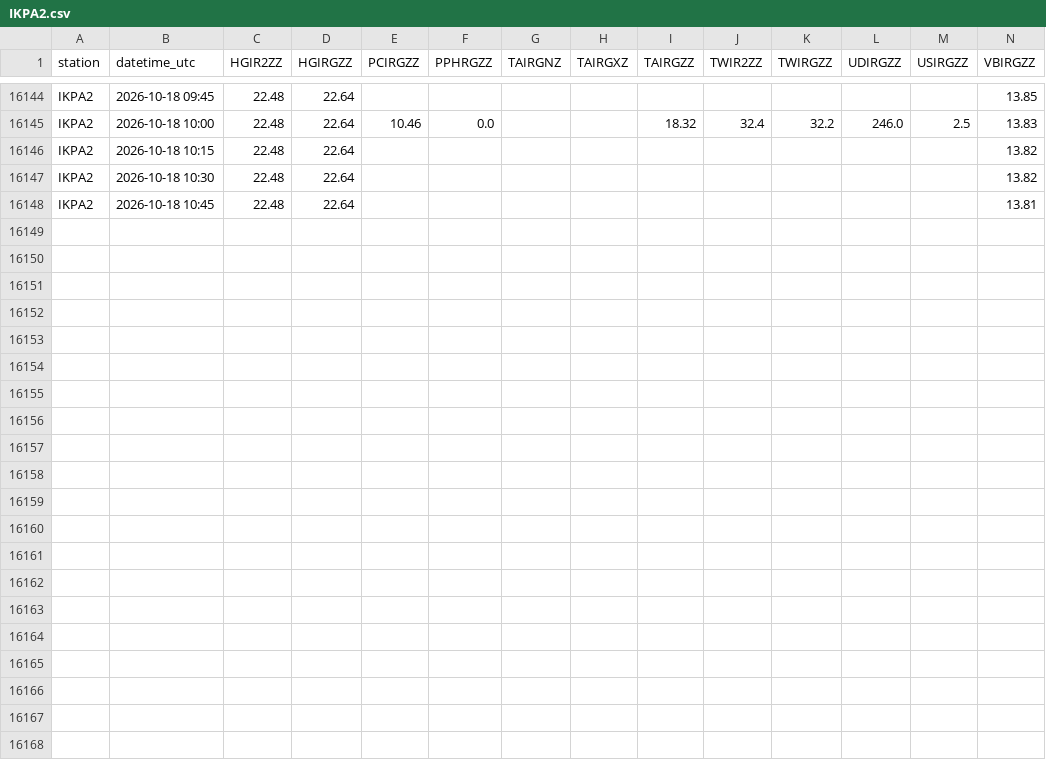
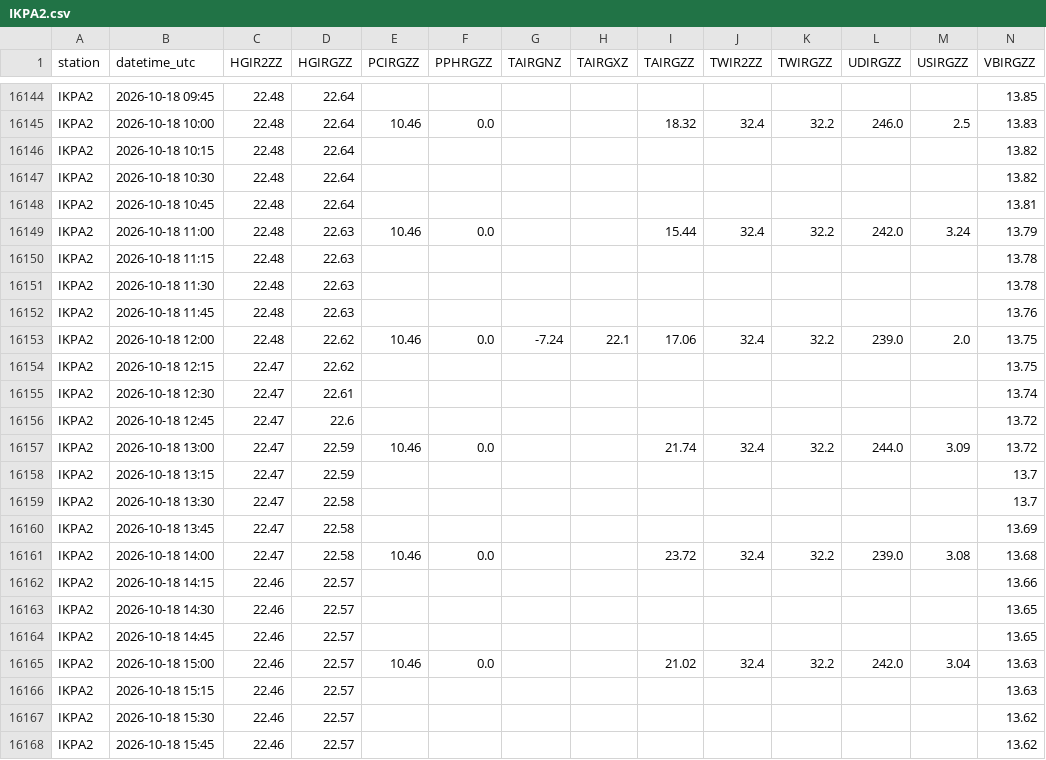
Before and after one commit to allenbondurant/NPRAhydro, a CSV file: hydromet_data/IKPA2.csv, drawn as a sheet; only a part is shown, gaps mark what is left out; the diff names each change by its address in the sheet, - before the commit and + after, or states it on an @@ line.

```diff
--- a/hydromet_data/IKPA2.csv
+++ b/hydromet_data/IKPA2.csv
+row 16149: IKPA2 | 2026-10-18 11:00 | 22.48 | 22.63 | 10.46 | 0.0 |  |  | 15.44 | 32.4 | 32.2 | 242.0 | 3.24 | 13.79
+row 16150: IKPA2 | 2026-10-18 11:15 | 22.48 | 22.63 |  |  |  |  |  |  |  |  |  | 13.78
+row 16151: IKPA2 | 2026-10-18 11:30 | 22.48 | 22.63 |  |  |  |  |  |  |  |  |  | 13.78
+row 16152: IKPA2 | 2026-10-18 11:45 | 22.48 | 22.63 |  |  |  |  |  |  |  |  |  | 13.76
+row 16153: IKPA2 | 2026-10-18 12:00 | 22.48 | 22.62 | 10.46 | 0.0 | -7.24 | 22.1 | 17.06 | 32.4 | 32.2 | 239.0 | 2.0 | 13.75
+row 16154: IKPA2 | 2026-10-18 12:15 | 22.47 | 22.62 |  |  |  |  |  |  |  |  |  | 13.75
+row 16155: IKPA2 | 2026-10-18 12:30 | 22.47 | 22.61 |  |  |  |  |  |  |  |  |  | 13.74
+row 16156: IKPA2 | 2026-10-18 12:45 | 22.47 | 22.6 |  |  |  |  |  |  |  |  |  | 13.72
+row 16157: IKPA2 | 2026-10-18 13:00 | 22.47 | 22.59 | 10.46 | 0.0 |  |  | 21.74 | 32.4 | 32.2 | 244.0 | 3.09 | 13.72
+row 16158: IKPA2 | 2026-10-18 13:15 | 22.47 | 22.59 |  |  |  |  |  |  |  |  |  | 13.7
+row 16159: IKPA2 | 2026-10-18 13:30 | 22.47 | 22.58 |  |  |  |  |  |  |  |  |  | 13.7
+row 16160: IKPA2 | 2026-10-18 13:45 | 22.47 | 22.58 |  |  |  |  |  |  |  |  |  | 13.69
+row 16161: IKPA2 | 2026-10-18 14:00 | 22.47 | 22.58 | 10.46 | 0.0 |  |  | 23.72 | 32.4 | 32.2 | 239.0 | 3.08 | 13.68
+row 16162: IKPA2 | 2026-10-18 14:15 | 22.46 | 22.57 |  |  |  |  |  |  |  |  |  | 13.66
+row 16163: IKPA2 | 2026-10-18 14:30 | 22.46 | 22.57 |  |  |  |  |  |  |  |  |  | 13.65
+row 16164: IKPA2 | 2026-10-18 14:45 | 22.46 | 22.57 |  |  |  |  |  |  |  |  |  | 13.65
+row 16165: IKPA2 | 2026-10-18 15:00 | 22.46 | 22.57 | 10.46 | 0.0 |  |  | 21.02 | 32.4 | 32.2 | 242.0 | 3.04 | 13.63
+row 16166: IKPA2 | 2026-10-18 15:15 | 22.46 | 22.57 |  |  |  |  |  |  |  |  |  | 13.63
+row 16167: IKPA2 | 2026-10-18 15:30 | 22.46 | 22.57 |  |  |  |  |  |  |  |  |  | 13.62
+row 16168: IKPA2 | 2026-10-18 15:45 | 22.46 | 22.57 |  |  |  |  |  |  |  |  |  | 13.62
```
Also changed, not shown: hydromet_data/JDYA2.csv, hydromet_data/NUIA2.csv, 1 other file.
